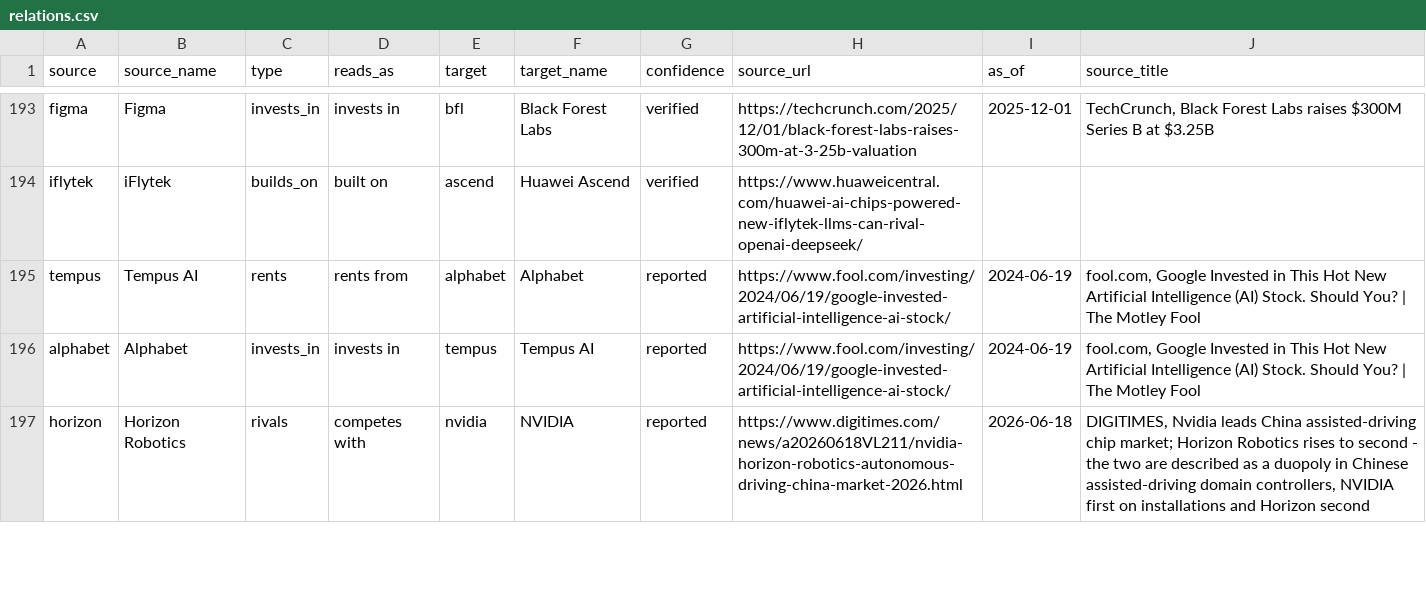
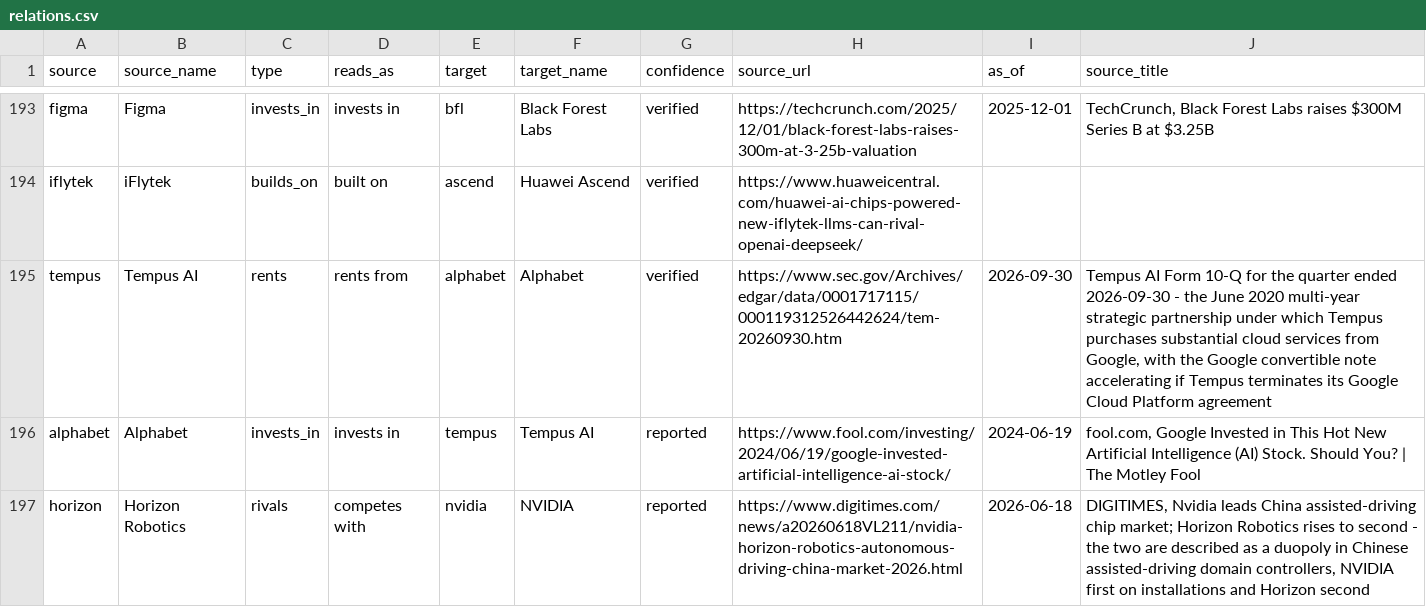
Before and after one commit to hanl1/stateofai-data, a CSV file: relations.csv, drawn as a sheet; only a part is shown, gaps mark what is left out; the diff covers the shown part only.

Commit message:
data: 2026-11-10

```diff
--- a/relations.csv
+++ b/relations.csv
@@ -194,3 +194,3 @@ figma,Figma,invests_in,invests in,bfl,Black Forest Labs,verified,https://techcru
 iflytek,iFlytek,builds_on,built on,ascend,Huawei Ascend,verified,https://www.huaweicentral.com/huawei-ai-chips-powered-new-iflytek-llms-can-rival-openai-deepseek/,,
-tempus,Tempus AI,rents,rents from,alphabet,Alphabet,reported,https://www.fool.com/investing/2024/06/19/google-invested-artificial-intelligence-ai-stock/,2024-06-19,"fool.com, Google Invested in This Hot New Artificial Intelligence (AI) Stock. Should You? | The Motley Fool"
+tempus,Tempus AI,rents,rents from,alphabet,Alphabet,verified,https://www.sec.gov/Archives/edgar/data/0001717115/000119312526442624/tem-20260930.htm,2026-09-30,"Tempus AI Form 10-Q for the quarter ended 2026-09-30 - the June 2020 multi-year strategic partnership under which Tempus purchases substantial cloud services from Google, with the Google convertible note accelerating if Tempus terminates its Google Cloud Platform agreement"
 alphabet,Alphabet,invests_in,invests in,tempus,Tempus AI,reported,https://www.fool.com/investing/2024/06/19/google-invested-artificial-intelligence-ai-stock/,2024-06-19,"fool.com, Google Invested in This Hot New Artificial Intelligence (AI) Stock. Should You? | The Motley Fool"
```
Also changed, not shown: 3 added rows and 6 edited cells elsewhere in this file, sources.csv, 2 other files.
